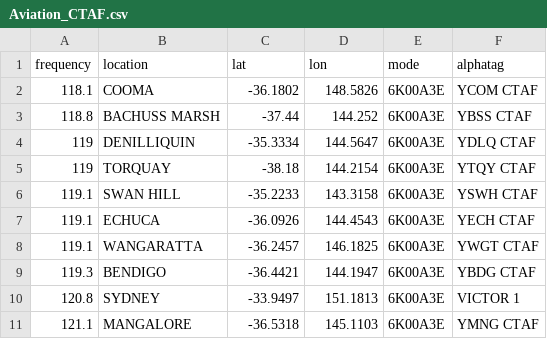
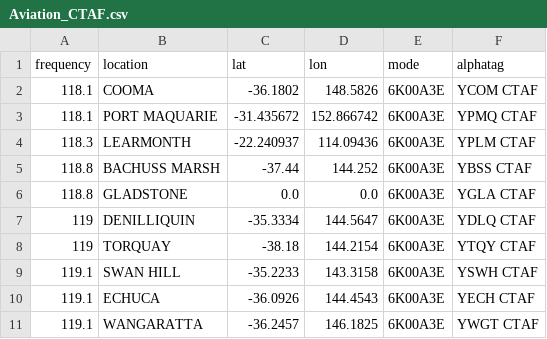
Before and after one commit to ggatward/ACMA_Exporter, a CSV file: input/Aviation_CTAF.csv, drawn as a sheet; only a part is shown; the shorter side is filled out with more unchanged rows; the diff covers the shown part only; the diff names each change by its address in the sheet, - before the commit and + after, or states it on an @@ line.

```diff
--- a/input/Aviation_CTAF.csv
+++ b/input/Aviation_CTAF.csv
+row 3: 118.1 | PORT MAQUARIE | -31.435672 | 152.866742 | 6K00A3E | YPMQ CTAF
+row 4: 118.3 | LEARMONTH | -22.240937 | 114.09436 | 6K00A3E | YPLM CTAF
+row 6: 118.8 | GLADSTONE | 0.0 | 0.0 | 6K00A3E | YGLA CTAF
```
Also changed, not shown: 20 added rows and 4 moved rows elsewhere in this file, downloads/Aviation_Airservices_391222.csv, downloads/Aviation_Airservices_396261.csv, 11 other files.
